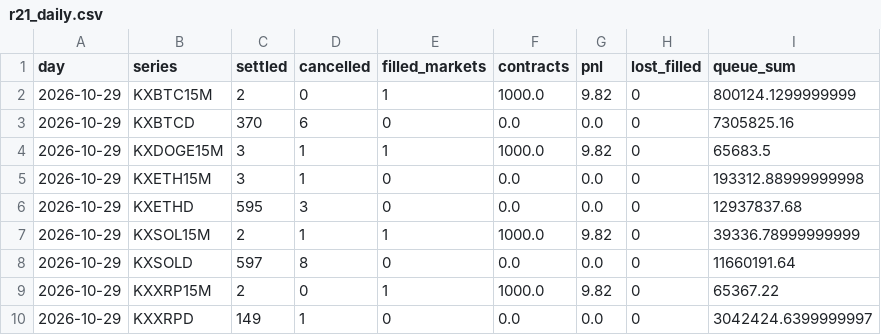
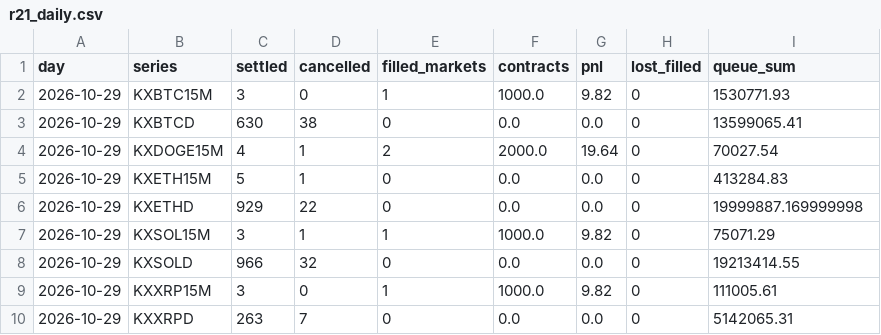
Before and after one commit to ryofencellc-collab/CLAUDE, a CSV file: paper/r21_daily.csv, drawn as a sheet.

```diff
--- a/paper/r21_daily.csv
+++ b/paper/r21_daily.csv
@@ -1,10 +1,10 @@
 day,series,settled,cancelled,filled_markets,contracts,pnl,lost_filled,queue_sum
-2026-10-29,KXBTC15M,2,0,1,1000.0,9.82,0,800124.1299999999
-2026-10-29,KXBTCD,370,6,0,0.0,0.0,0,7305825.16
-2026-10-29,KXDOGE15M,3,1,1,1000.0,9.82,0,65683.5
-2026-10-29,KXETH15M,3,1,0,0.0,0.0,0,193312.88999999998
-2026-10-29,KXETHD,595,3,0,0.0,0.0,0,12937837.68
-2026-10-29,KXSOL15M,2,1,1,1000.0,9.82,0,39336.78999999999
-2026-10-29,KXSOLD,597,8,0,0.0,0.0,0,11660191.64
-2026-10-29,KXXRP15M,2,0,1,1000.0,9.82,0,65367.22
-2026-10-29,KXXRPD,149,1,0,0.0,0.0,0,3042424.6399999997
+2026-10-29,KXBTC15M,3,0,1,1000.0,9.82,0,1530771.93
+2026-10-29,KXBTCD,630,38,0,0.0,0.0,0,13599065.41
+2026-10-29,KXDOGE15M,4,1,2,2000.0,19.64,0,70027.54
+2026-10-29,KXETH15M,5,1,0,0.0,0.0,0,413284.83
+2026-10-29,KXETHD,929,22,0,0.0,0.0,0,19999887.169999998
+2026-10-29,KXSOL15M,3,1,1,1000.0,9.82,0,75071.29
+2026-10-29,KXSOLD,966,32,0,0.0,0.0,0,19213414.55
+2026-10-29,KXXRP15M,3,0,1,1000.0,9.82,0,111005.61
+2026-10-29,KXXRPD,263,7,0,0.0,0.0,0,5142065.31
```
Also changed, not shown: paper/r21_fills.csv, 2 other files.
